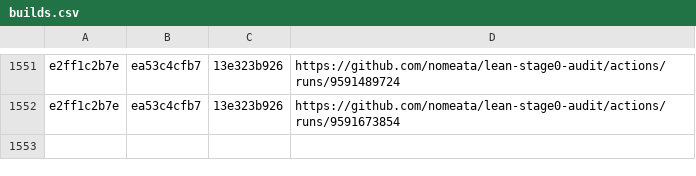
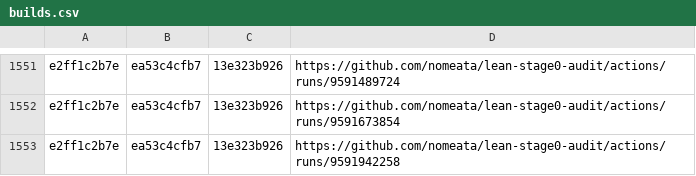
Before and after one commit to nomeata/lean-stage0-audit, a CSV file: builds.csv, drawn as a sheet; only a part is shown, gaps mark what is left out.

Commit message:
Github run of ./build.sh e2ff1c2b7e ea53c4cfb7

```diff
--- a/builds.csv
+++ b/builds.csv
@@ -1552 +1552,2 @@ e2ff1c2b7e,ea53c4cfb7,13e323b926,https://github.com/nomeata/lean-stage0-audit/ac
 e2ff1c2b7e,ea53c4cfb7,13e323b926,https://github.com/nomeata/lean-stage0-audit/actions/runs/9591673854
+e2ff1c2b7e,ea53c4cfb7,13e323b926,https://github.com/nomeata/lean-stage0-audit/actions/runs/9591942258
```
